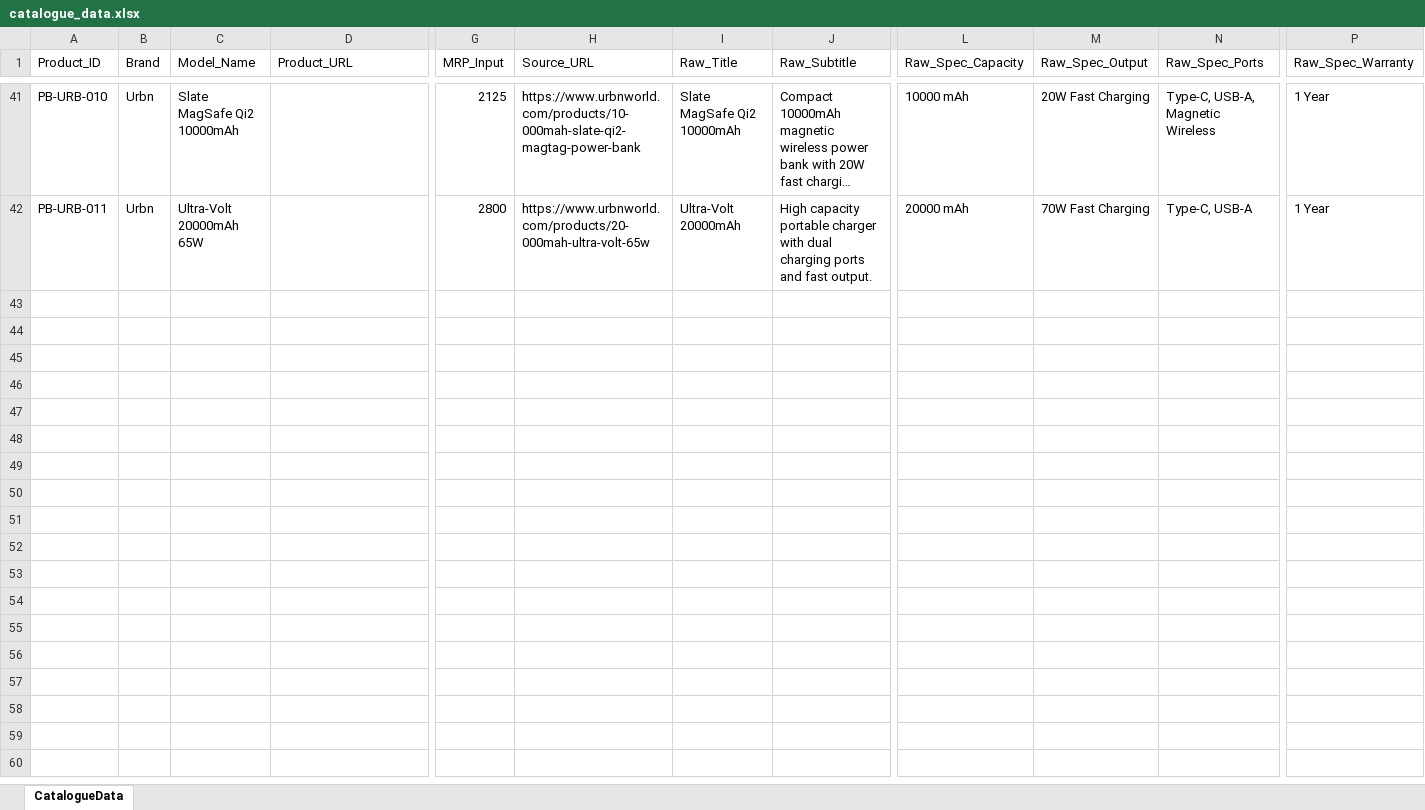
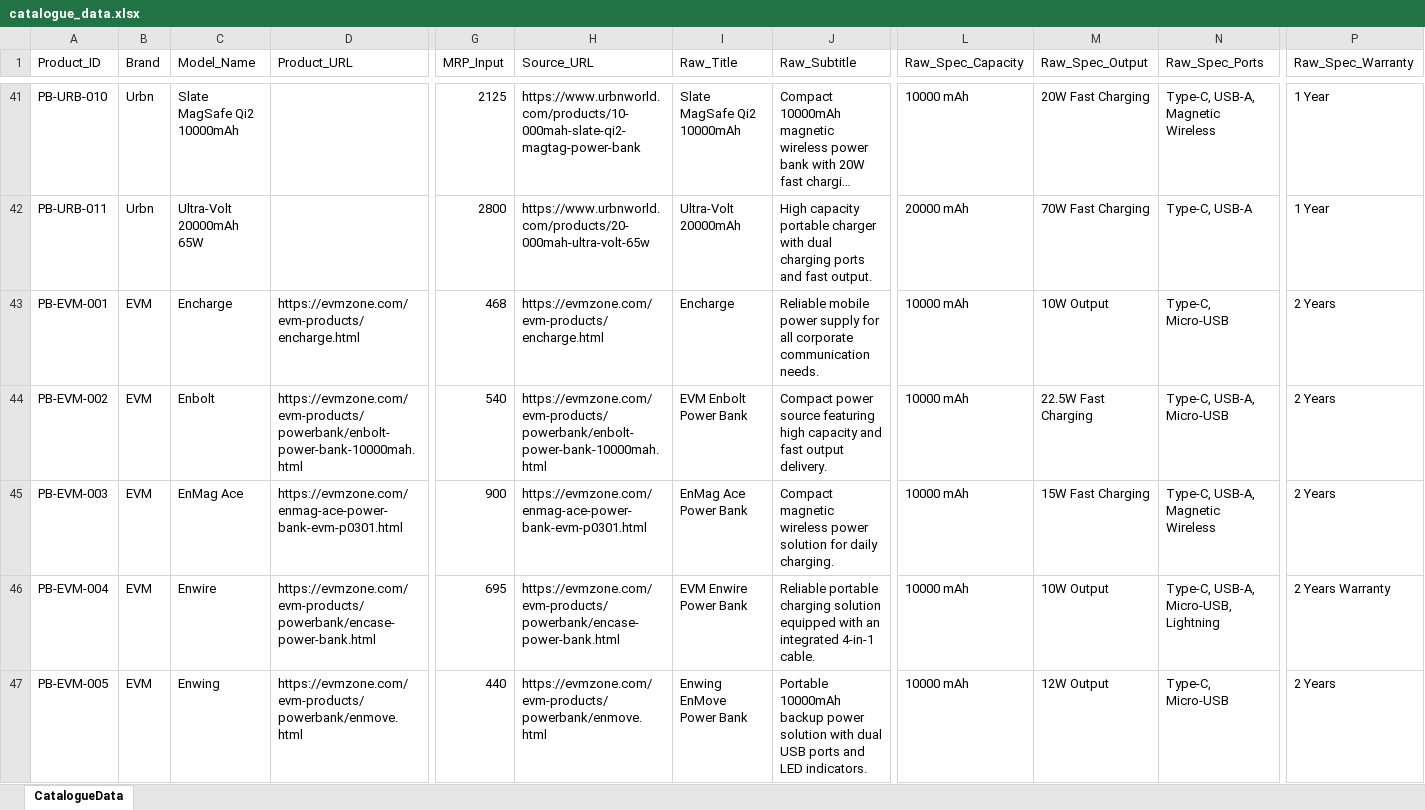
Before and after one commit to 14somesh/catalogue-building, an Excel workbook: data/catalogue_data.xlsx, sheet CatalogueData, drawn as a sheet; only a part is shown, gaps mark what is left out; long unchanged cells end in …; values as stored, in another font and other column widths than the file's, no borders; rows hold the shown columns only; the diff names each change by its address in the sheet, - before the commit and + after, or states it on an @@ line.

Commit message:
Onboard brand EVM: 5/5 products approved, studio packshots verified, appended to combined catalogue

```diff
--- a/data/catalogue_data.xlsx (sheet CatalogueData)
+++ b/data/catalogue_data.xlsx (sheet CatalogueData)
+row 43: PB-EVM-001 | EVM | Encharge | https://evmzone.com/evm-products/encharge.html | 468 | https://evmzone.com/evm-products/encharge.html | Encharge | Reliable mobile power supply for all corporate communication needs. | 10000 mAh | 10W Output | Type-C, Micro-USB | 2 Years
+row 44: PB-EVM-002 | EVM | Enbolt | https://evmzone.com/evm-products/powerbank/enbolt-power-bank-10000mah.html | 540 | https://evmzone.com/evm-products/powerbank/enbolt-power-bank-10000mah.html | EVM Enbolt Power Bank | Compact power source featuring high capacity and fast output delivery. | 10000 mAh | 22.5W Fast Charging | Type-C, USB-A, Micro-USB | 2 Years
+row 45: PB-EVM-003 | EVM | EnMag Ace | https://evmzone.com/enmag-ace-power-bank-evm-p0301.html | 900 | https://evmzone.com/enmag-ace-power-bank-evm-p0301.html | EnMag Ace Power Bank | Compact magnetic wireless power solution for daily charging. | 10000 mAh | 15W Fast Charging | Type-C, USB-A, Magnetic Wireless | 2 Years
+row 46: PB-EVM-004 | EVM | Enwire | https://evmzone.com/evm-products/powerbank/encase-power-bank.html | 695 | https://evmzone.com/evm-products/powerbank/encase-power-bank.html | EVM Enwire Power Bank | Reliable portable charging solution equipped with an integrated 4-in-1 cable. | 10000 mAh | 10W Output | Type-C, USB-A, Micro-USB, Lightning | 2 Years Warranty
+row 47: PB-EVM-005 | EVM | Enwing | https://evmzone.com/evm-products/powerbank/enmove.html | 440 | https://evmzone.com/evm-products/powerbank/enmove.html | Enwing EnMove Power Bank | Portable 10000mAh backup power solution with dual USB ports and LED indicators. | 10000 mAh | 12W Output | Type-C, Micro-USB | 2 Years
```
Also changed, not shown: 10 other files.
